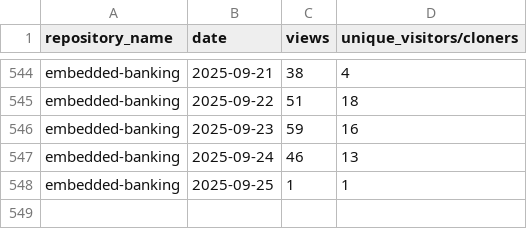
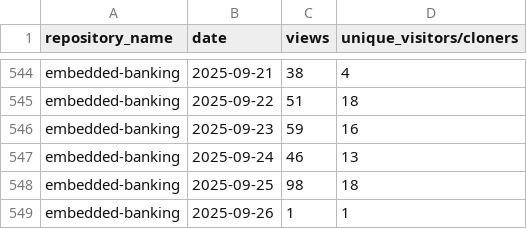
Before and after one commit to jpmorgan-payments/embedded-finance, a CSV file: metrics/traffic-stats-sorted.csv, drawn as a sheet; only a part is shown, gaps mark what is left out.

```diff
--- a/metrics/traffic-stats-sorted.csv
+++ b/metrics/traffic-stats-sorted.csv
@@ -547,2 +547,3 @@ embedded-banking,2025-09-23,59,16
 embedded-banking,2025-09-24,46,13
-embedded-banking,2025-09-25,1,1
+embedded-banking,2025-09-25,98,18
+embedded-banking,2025-09-26,1,1
```
Also changed, not shown: metrics/clone-stats-sorted.csv, metrics/clone-stats.csv, 1 other file.
